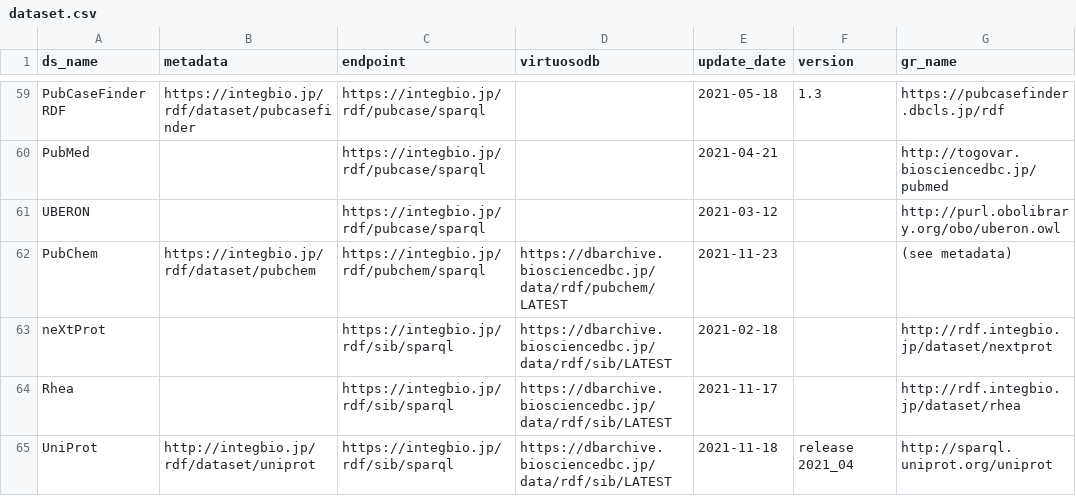
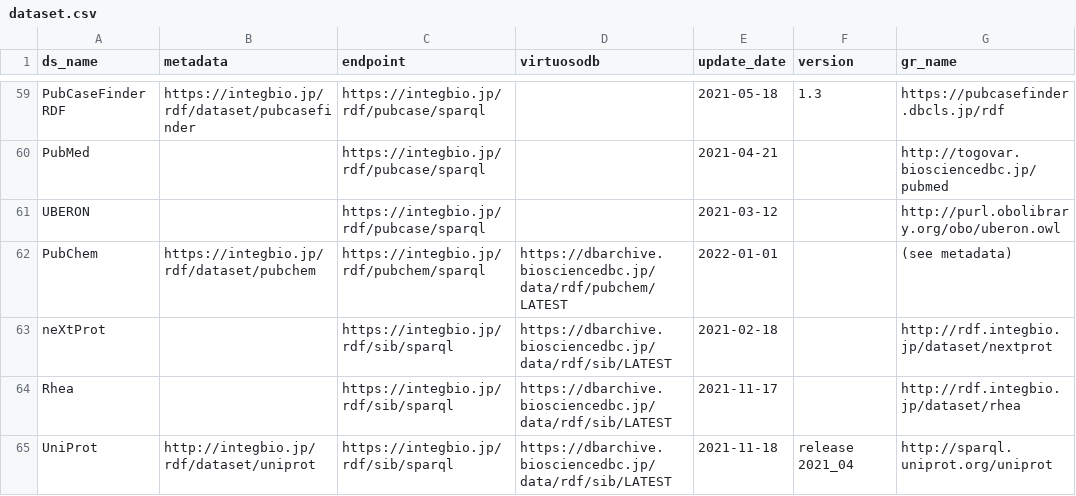
Before and after one commit to dbcls/rdf-portal, a CSV file: info/dataset.csv, drawn as a sheet; only a part is shown, gaps mark what is left out; the diff names each change by its address in the sheet, - before the commit and + after, or states it on an @@ line.

Commit message:
Update dataset.csv

```diff
--- a/info/dataset.csv
+++ b/info/dataset.csv
-E62 (update_date): 2021-11-23
+E62 (update_date): 2022-01-01
```
